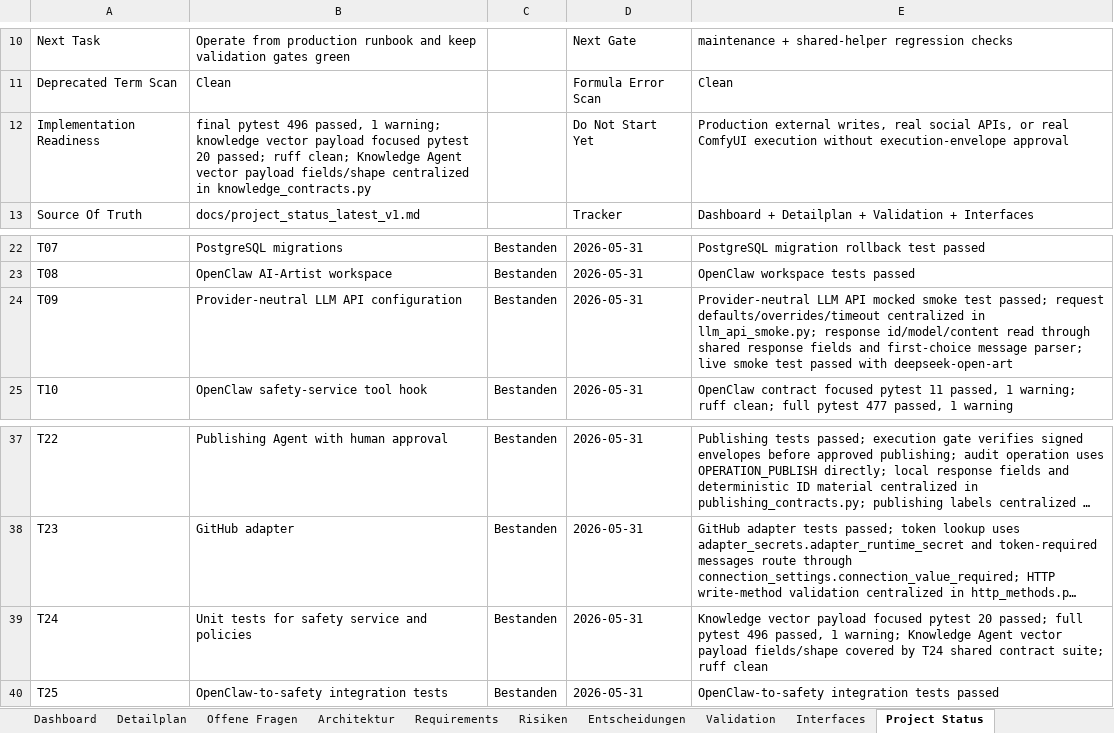
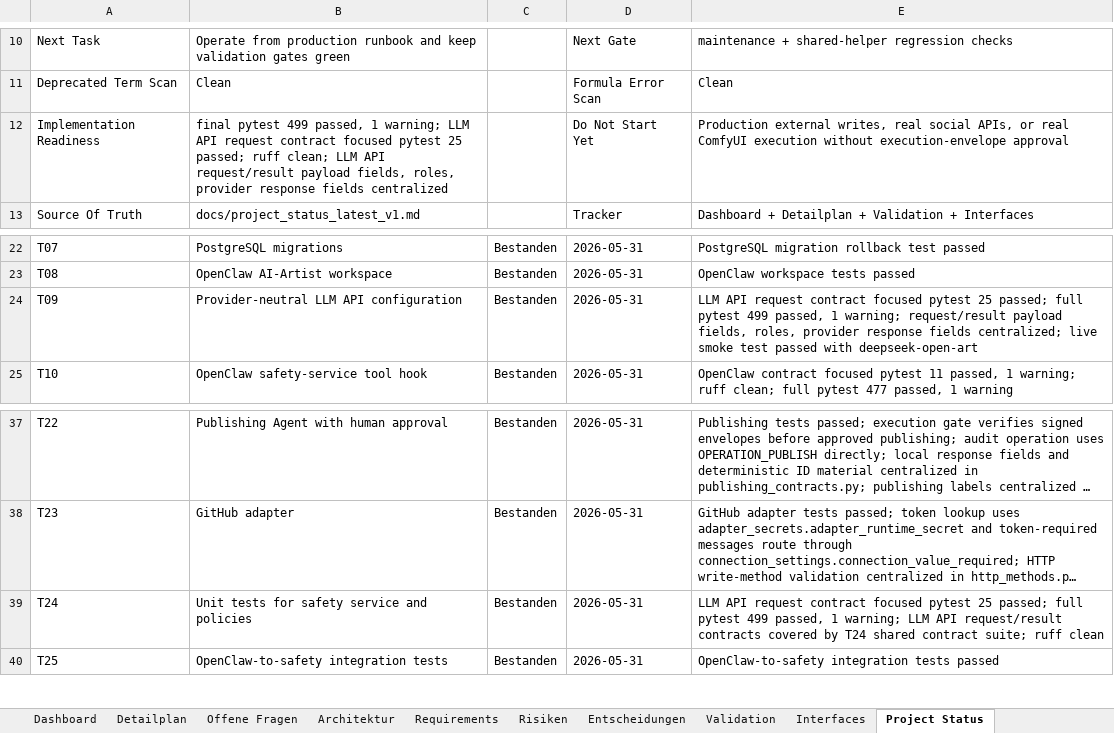
Before and after one commit to artprof964/AI-Artist, an Excel workbook: AI_Artist_Agent_Projekttracker.xlsx, sheet Project Status, drawn as a sheet; only a part is shown, gaps mark what is left out; long unchanged cells end in …; values as stored, in another font and other column widths than the file's, no borders; the diff names each change by its address in the sheet, - before the commit and + after, or states it on an @@ line.

```diff
--- a/AI_Artist_Agent_Projekttracker.xlsx (sheet Project Status)
+++ b/AI_Artist_Agent_Projekttracker.xlsx (sheet Project Status)
-B12: final pytest 496 passed, 1 warning; knowledge vector payload focused pytest 20 passed; ruff clean; Knowledge Agent vector payload fields/shape centralized in knowledge_contracts.py
+B12: final pytest 499 passed, 1 warning; LLM API request contract focused pytest 25 passed; ruff clean; LLM API request/result payload fields, roles, provider response fields centralized
-E24: Provider-neutral LLM API mocked smoke test passed; request defaults/overrides/timeout centralized in llm_api_smoke.py; response id/model/content read through shared response fields and first-choice message parser; live smoke…
+E24: LLM API request contract focused pytest 25 passed; full pytest 499 passed, 1 warning; request/result payload fields, roles, provider response fields centralized; live smoke…
-E39: Knowledge vector payload focused pytest 20 passed; full pytest 496 passed, 1 warning; Knowledge Agent vector payload fields/shape covered by…
+E39: LLM API request contract focused pytest 25 passed; full pytest 499 passed, 1 warning; LLM API request/result contracts covered by…
```
Also changed, not shown: sheet Validation, sheet Detailplan, 11 other files.
